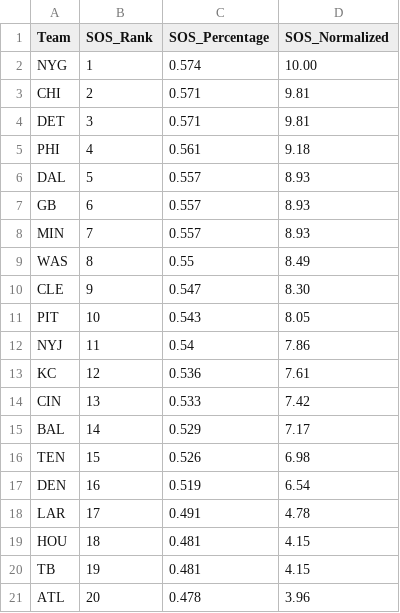
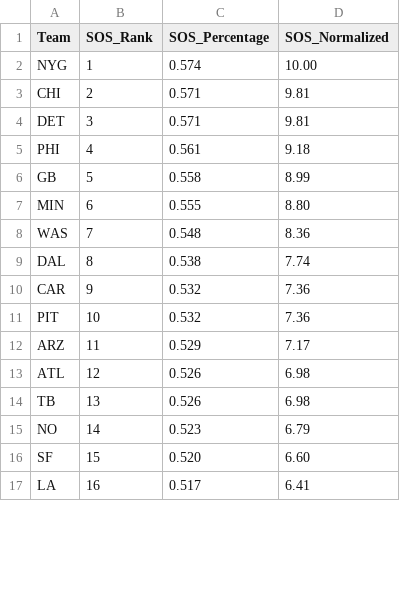
Before and after one commit to giraffingoutloud/fftool, a CSV file: artifacts/clean_data/sos_2025.csv, drawn as a sheet; only a part is shown; the diff covers the shown part only.

```diff
--- a/artifacts/clean_data/sos_2025.csv
+++ b/artifacts/clean_data/sos_2025.csv
@@ -5,17 +5,13 @@ DET,3,0.571,9.81
 PHI,4,0.561,9.18
-DAL,5,0.557,8.93
-GB,6,0.557,8.93
-MIN,7,0.557,8.93
-WAS,8,0.55,8.49
-CLE,9,0.547,8.30
-PIT,10,0.543,8.05
-NYJ,11,0.54,7.86
-KC,12,0.536,7.61
-CIN,13,0.533,7.42
-BAL,14,0.529,7.17
-TEN,15,0.526,6.98
-DEN,16,0.519,6.54
-LAR,17,0.491,4.78
-HOU,18,0.481,4.15
-TB,19,0.481,4.15
-ATL,20,0.478,3.96
+GB,5,0.558,8.99
+MIN,6,0.555,8.80
+WAS,7,0.548,8.36
+DAL,8,0.538,7.74
+CAR,9,0.532,7.36
+PIT,10,0.532,7.36
+ARZ,11,0.529,7.17
+ATL,12,0.526,6.98
+TB,13,0.526,6.98
+NO,14,0.523,6.79
+SF,15,0.520,6.60
+LA,16,0.517,6.41
```
Also changed, not shown: 10 added rows, 6 removed rows and 18 edited cells elsewhere in this file, public/artifacts/clean_data/sos_2025.csv, 11 other files.
